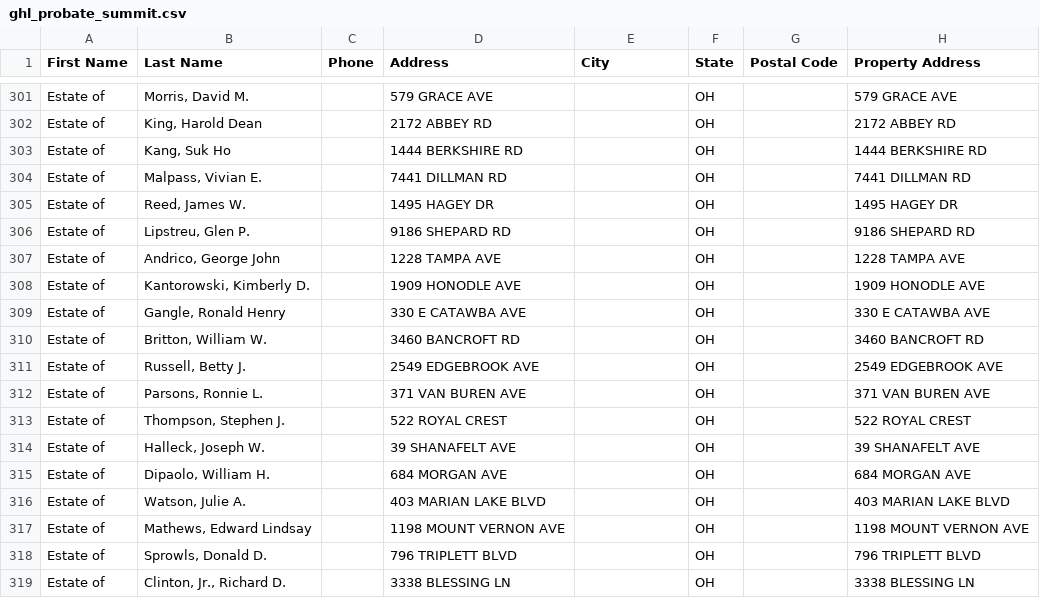
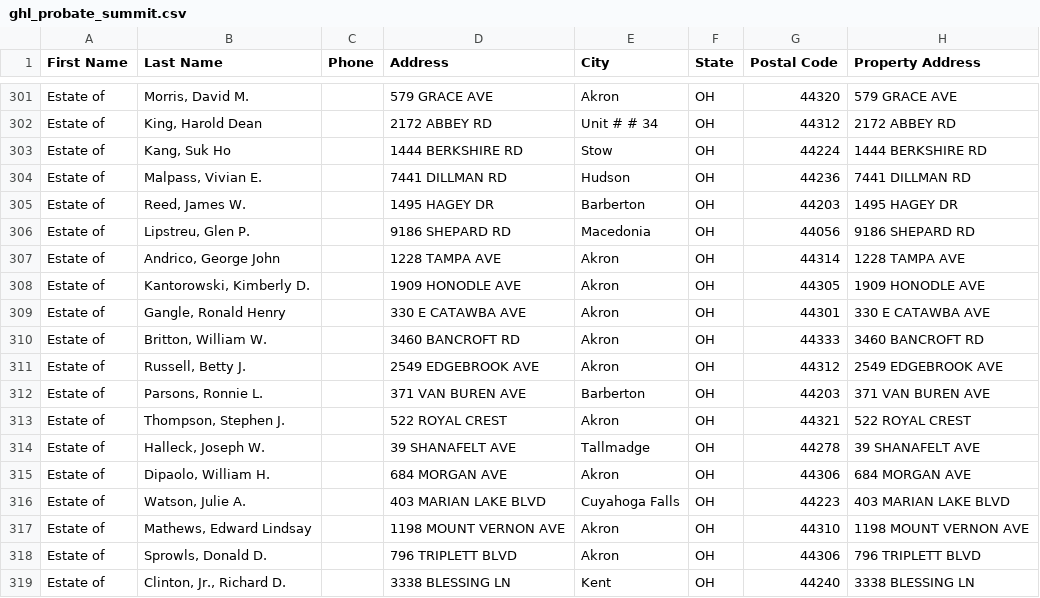
Before and after one commit to mauricewilli572000-cloud/franklin-probate-scraper, a CSV file: data/summit/ghl_probate_summit.csv, drawn as a sheet; only a part is shown, gaps mark what is left out; the diff covers the shown part only; the diff names each change by its address in the sheet, - before the commit and + after, or states it on an @@ line.

```diff
--- a/data/summit/ghl_probate_summit.csv
+++ b/data/summit/ghl_probate_summit.csv
-E301 (City): (empty)
+E301 (City): Akron
-G301 (Postal Code): (empty)
+G301 (Postal Code): 44320
-E302 (City): (empty)
+E302 (City): Unit # # 34
-G302 (Postal Code): (empty)
+G302 (Postal Code): 44312
-E303 (City): (empty)
+E303 (City): Stow
-G303 (Postal Code): (empty)
+G303 (Postal Code): 44224
-E304 (City): (empty)
+E304 (City): Hudson
-G304 (Postal Code): (empty)
+G304 (Postal Code): 44236
-E305 (City): (empty)
+E305 (City): Barberton
-G305 (Postal Code): (empty)
+G305 (Postal Code): 44203
-E306 (City): (empty)
+E306 (City): Macedonia
-G306 (Postal Code): (empty)
+G306 (Postal Code): 44056
-E307:E311 (City): (empty)
+E307:E311 (City): Akron
-G307 (Postal Code): (empty)
+G307 (Postal Code): 44314
-G308 (Postal Code): (empty)
+G308 (Postal Code): 44305
-G309 (Postal Code): (empty)
+G309 (Postal Code): 44301
-G310 (Postal Code): (empty)
+G310 (Postal Code): 44333
-G311 (Postal Code): (empty)
+G311 (Postal Code): 44312
-E312 (City): (empty)
+E312 (City): Barberton
-G312 (Postal Code): (empty)
+G312 (Postal Code): 44203
-E313 (City): (empty)
+E313 (City): Akron
-G313 (Postal Code): (empty)
+G313 (Postal Code): 44321
-E314 (City): (empty)
+E314 (City): Tallmadge
-G314 (Postal Code): (empty)
+G314 (Postal Code): 44278
-E315 (City): (empty)
+E315 (City): Akron
-G315 (Postal Code): (empty)
+G315 (Postal Code): 44306
-E316 (City): (empty)
+E316 (City): Cuyahoga Falls
-G316 (Postal Code): (empty)
+G316 (Postal Code): 44223
-E317:E318 (City): (empty)
+E317:E318 (City): Akron
-G317 (Postal Code): (empty)
+G317 (Postal Code): 44310
-G318 (Postal Code): (empty)
+G318 (Postal Code): 44306
-E319 (City): (empty)
+E319 (City): Kent
-G319 (Postal Code): (empty)
+G319 (Postal Code): 44240
```
Also changed, not shown: 128 edited cells elsewhere in this file, docs/data/summit/ghl_probate_summit.csv, 3 other files.
